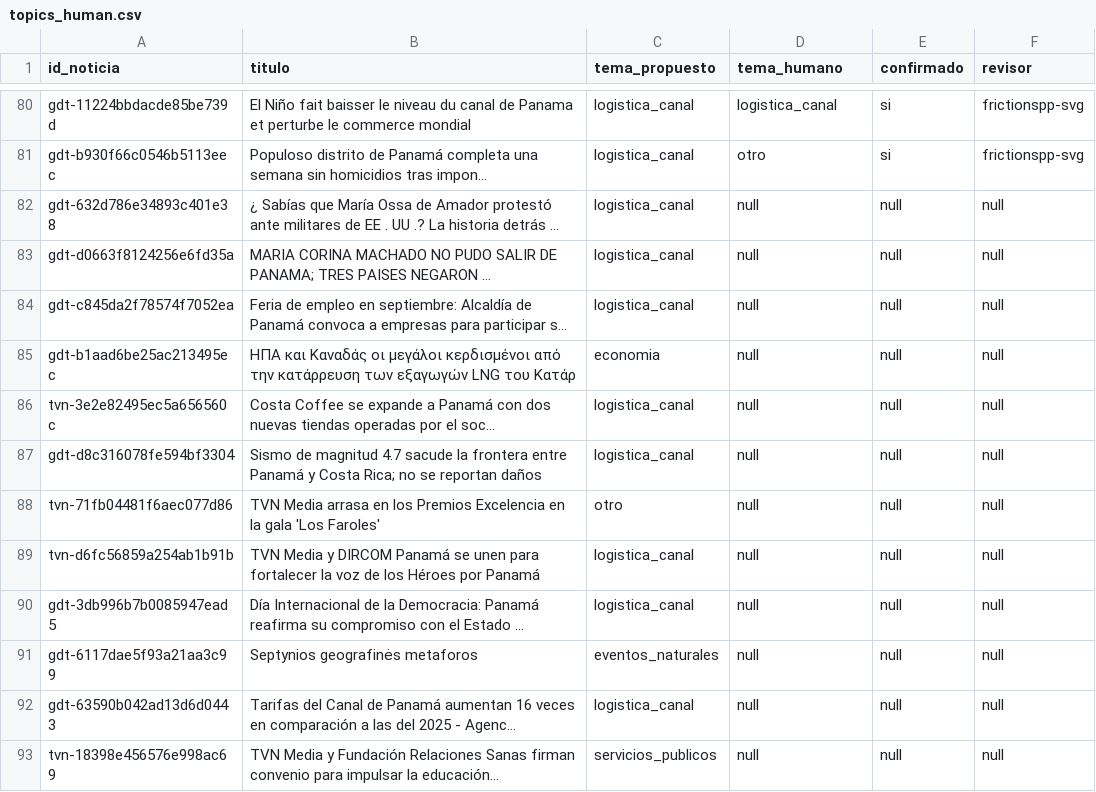
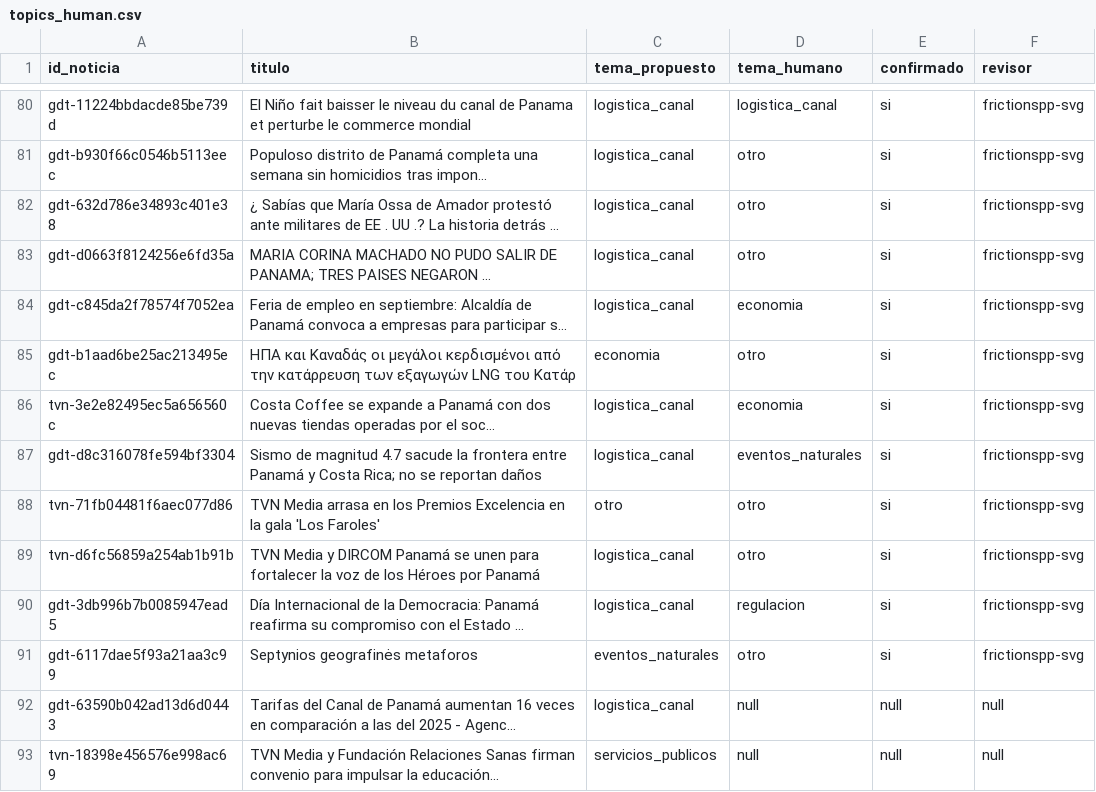
Before and after one commit to Silentarcherjr/scayl-sala-de-inteligencia-editorial, a CSV file: data/labels/topics_human.csv, drawn as a sheet; only a part is shown, gaps mark what is left out; long unchanged cells end in …; the diff names each change by its address in the sheet, - before the commit and + after, or states it on an @@ line.

Commit message:
labels: record human topic annotations eighty-one to ninety

```diff
--- a/data/labels/topics_human.csv
+++ b/data/labels/topics_human.csv
-D82:D83 (tema_humano): null
+D82:D83 (tema_humano): otro
-E82:E91 (confirmado): null
+E82:E91 (confirmado): si
-F82:F91 (revisor): null
+F82:F91 (revisor): frictionspp-svg
-D84 (tema_humano): null
+D84 (tema_humano): economia
-D85 (tema_humano): null
+D85 (tema_humano): otro
-D86 (tema_humano): null
+D86 (tema_humano): economia
-D87 (tema_humano): null
+D87 (tema_humano): eventos_naturales
-D88:D89 (tema_humano): null
+D88:D89 (tema_humano): otro
-D90 (tema_humano): null
+D90 (tema_humano): regulacion
-D91 (tema_humano): null
+D91 (tema_humano): otro
```
Also changed, not shown: 2 other files.
